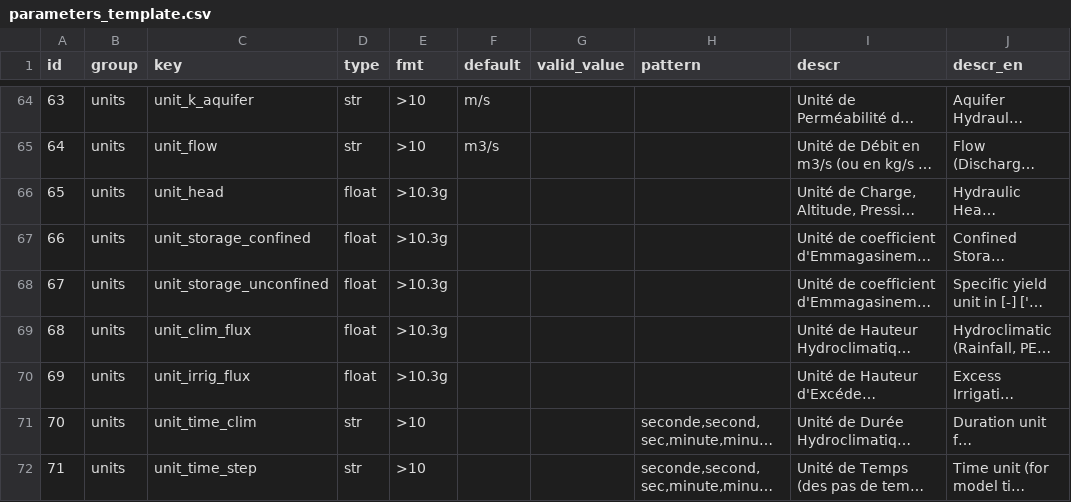
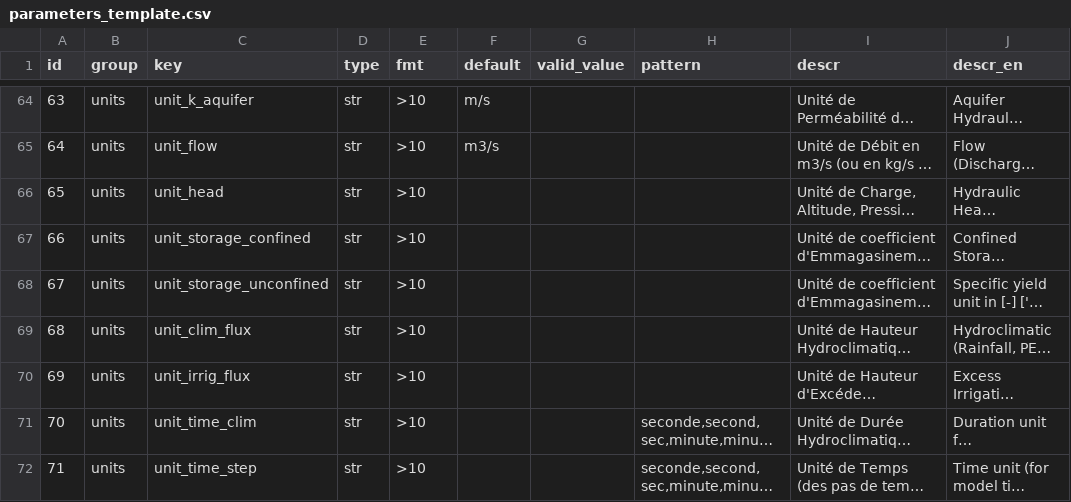
Before and after one commit to manlaya/martpy2, a CSV file: src/martpy/resources/parameters_template.csv, drawn as a sheet; only a part is shown, gaps mark what is left out; long unchanged cells end in …; the diff names each change by its address in the sheet, - before the commit and + after, or states it on an @@ line.

Commit message:
fix: error in mart writer with default types/values
- change units default types to str,
- add parsing of empty value in mart file (should be set to default ?)
- add test for debug

```diff
--- a/src/martpy/resources/parameters_template.csv
+++ b/src/martpy/resources/parameters_template.csv
-D66:D70 (type): float
+D66:D70 (type): str
-E66:E70 (fmt): >10.3g
+E66:E70 (fmt): >10
```
Also changed, not shown: 5 other files.
